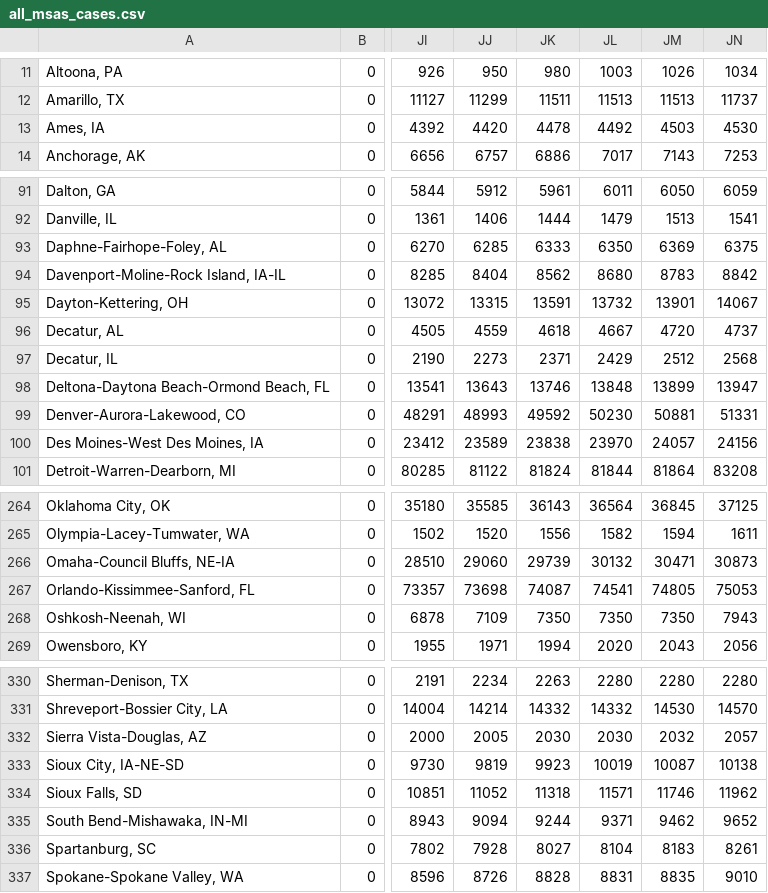
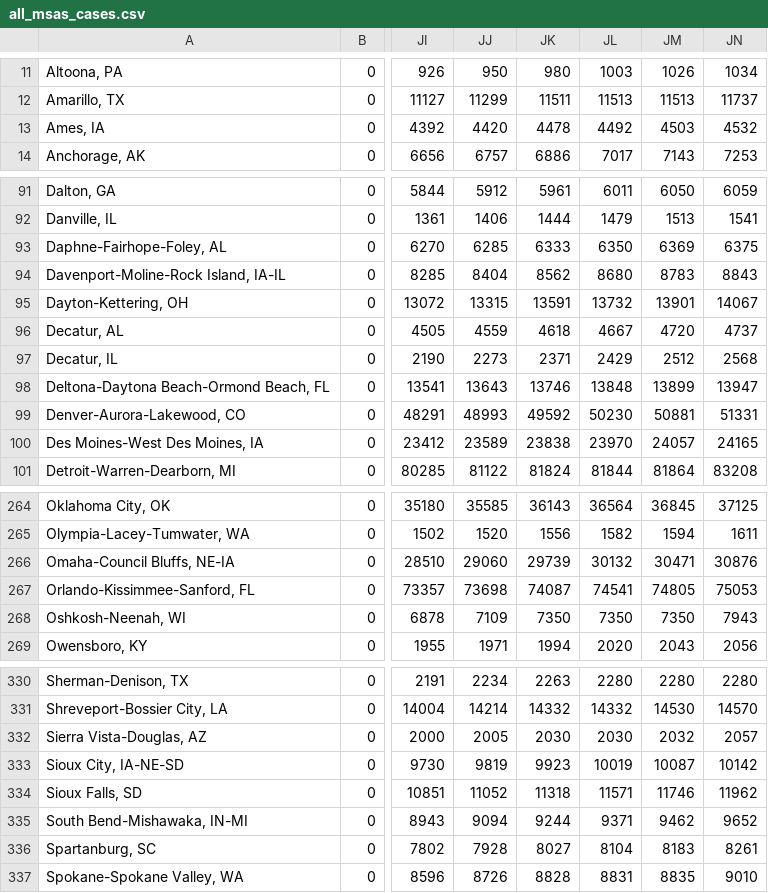
Before and after one commit to NYUMarron/covid_msa, a CSV file: data/all_msas_cases.csv, drawn as a sheet; only a part is shown, gaps mark what is left out; the diff names each change by its address in the sheet, - before the commit and + after, or states it on an @@ line.

Commit message:
Data updated as at Tue 10/20/2020 15:07:18.79

```diff
--- a/data/all_msas_cases.csv
+++ b/data/all_msas_cases.csv
-JN13: 4530
+JN13: 4532
-JN94: 8842
+JN94: 8843
-JN100: 24156
+JN100: 24165
-JN266: 30873
+JN266: 30876
-JN333: 10138
+JN333: 10142
```
Also changed, not shown: 1 other file.
